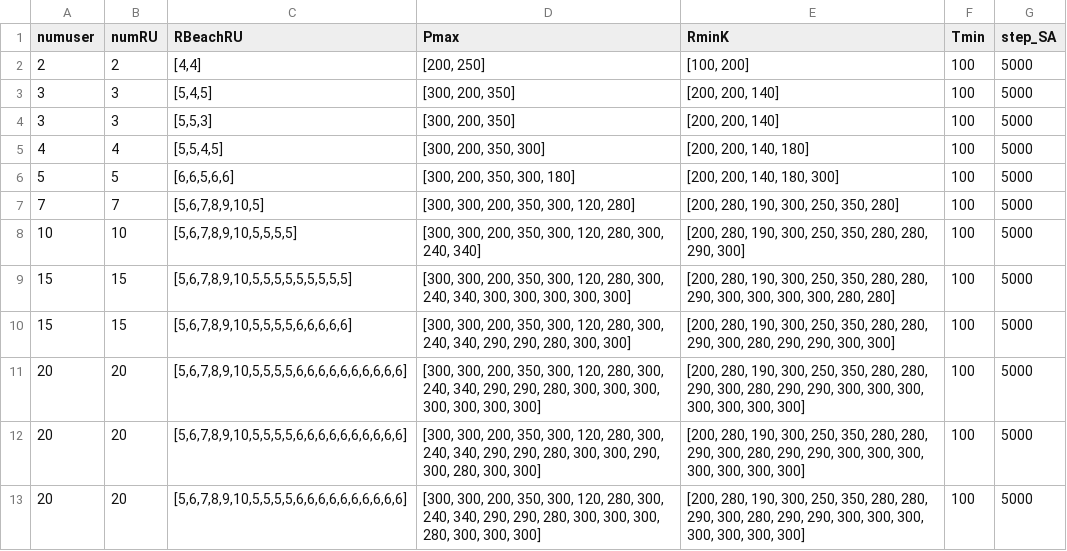
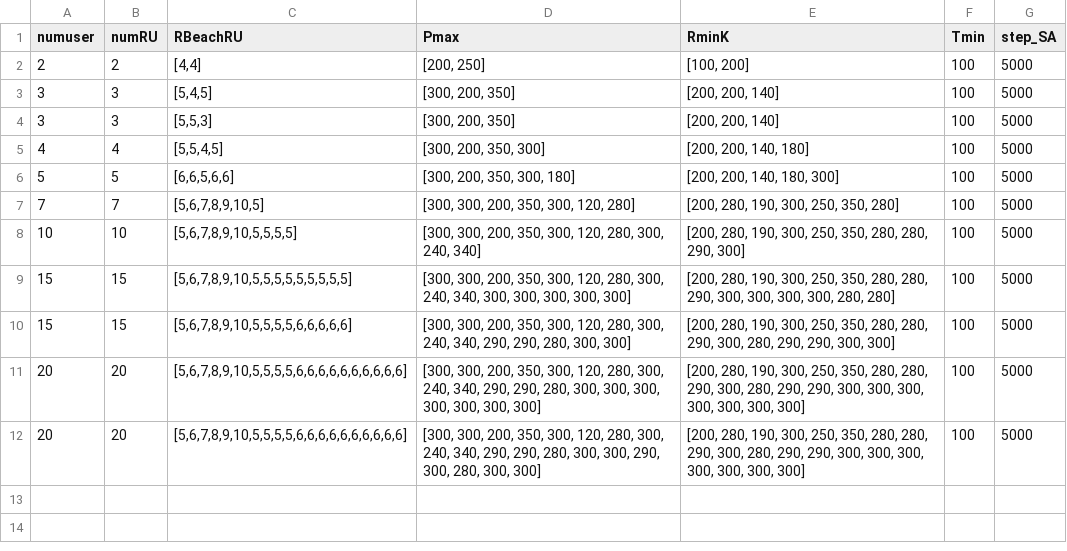
Before and after one commit to nguyentien111203/O-RAN-RAProb, a CSV file: Input/input_file.csv, drawn as a sheet; the diff names each change by its address in the sheet, - before the commit and + after, or states it on an @@ line.

```diff
--- a/Input/input_file.csv
+++ b/Input/input_file.csv
-row 13: 20 | 20 | [5,6,7,8,9,10,5,5,5,5,6,6,6,6,6,6,6,6,6,6] | [300, 300, 200, 350, 300, 120, 280, 300, 240, 340, 290, 290, 280, 300, 300, 300, 280, 300, 300, 300] | [200, 280, 190, 300, 250, 350, 280, 280, 290, 300, 280, 290, 290, 300, 300, 300, 300, 300, 300, 300] | 100 | 5000
```
Also changed, not shown: Output/output.csv, 27 other files.
